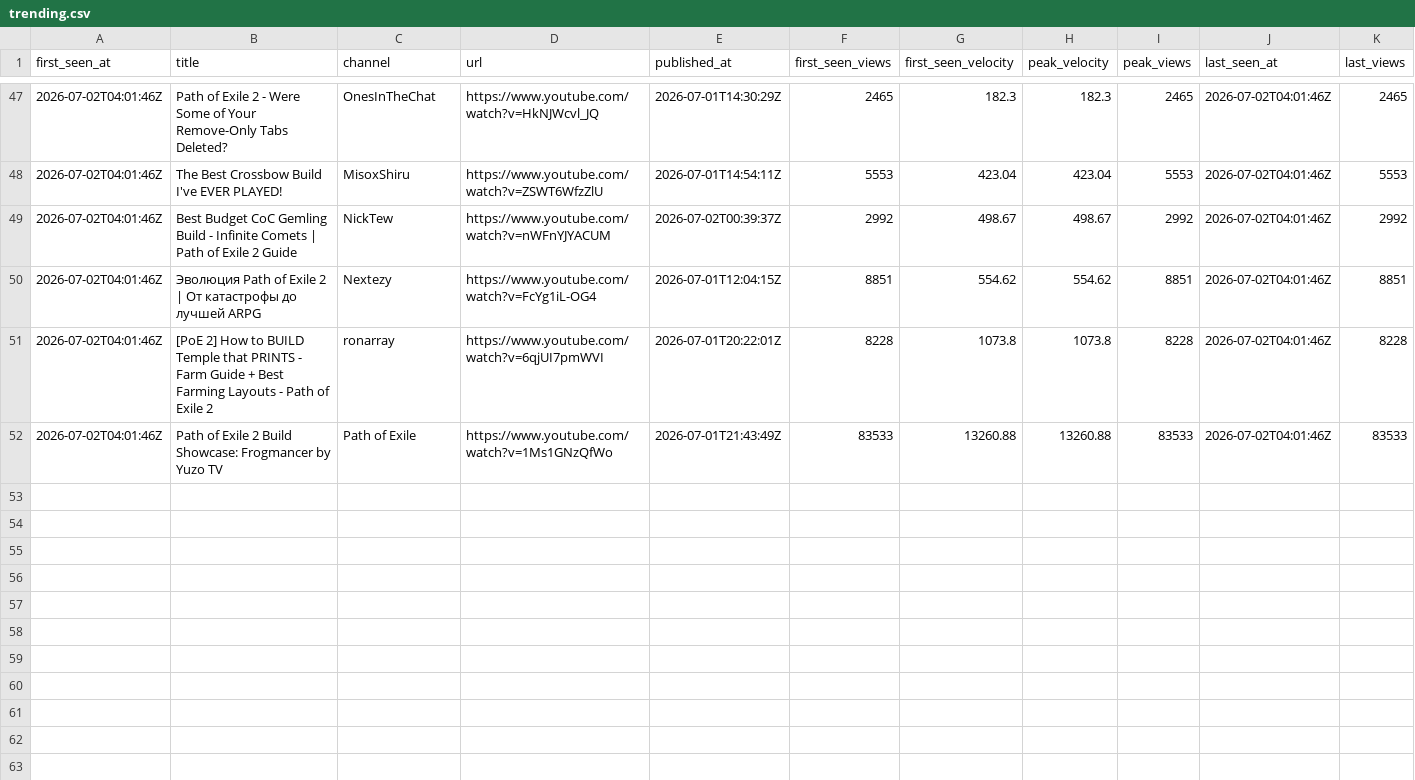
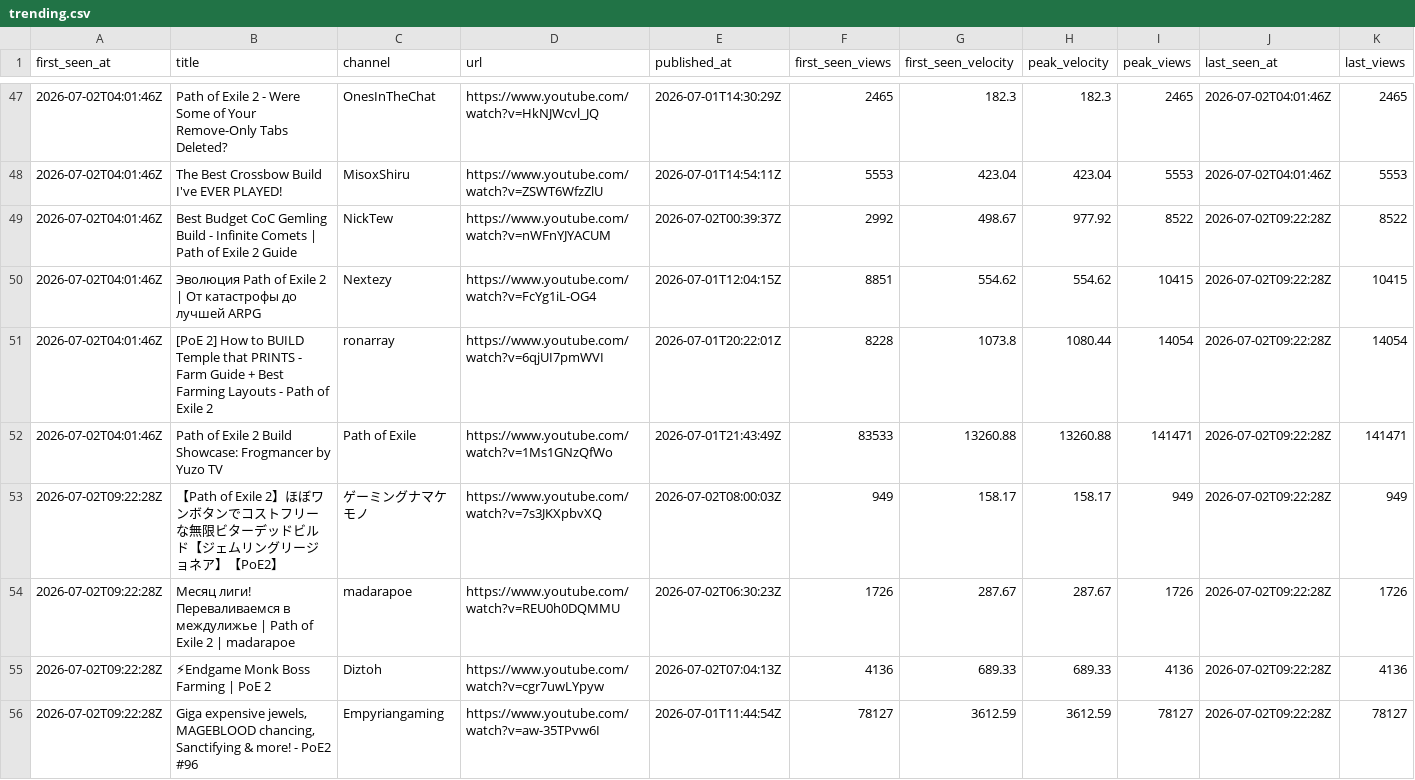
Before and after one commit to bigbes/poe2-discovery, a CSV file: docs/poe2/trending.csv, drawn as a sheet; only a part is shown, gaps mark what is left out; the diff covers the shown part only.

```diff
--- a/docs/poe2/trending.csv
+++ b/docs/poe2/trending.csv
@@ -48,5 +48,9 @@ first_seen_at,title,channel,url,published_at,first_seen_views,first_seen_velocit
 2026-07-02T04:01:46Z,The Best Crossbow Build I've EVER PLAYED!,MisoxShiru,https://www.youtube.com/watch?v=ZSWT6WfzZlU,2026-07-01T14:54:11Z,5553,423.04,423.04,5553,2026-07-02T04:01:46Z,5553
-2026-07-02T04:01:46Z,Best Budget CoC Gemling Build - Infinite Comets | Path of Exile 2 Guide,NickTew,https://www.youtube.com/watch?v=nWFnYJYACUM,2026-07-02T00:39:37Z,2992,498.67,498.67,2992,2026-07-02T04:01:46Z,2992
-2026-07-02T04:01:46Z,Эволюция Path of Exile 2 | От катастрофы до лучшей ARPG,Nextezy,https://www.youtube.com/watch?v=FcYg1iL-OG4,2026-07-01T12:04:15Z,8851,554.62,554.62,8851,2026-07-02T04:01:46Z,8851
-2026-07-02T04:01:46Z,[PoE 2] How to BUILD Temple that PRINTS - Farm Guide + Best Farming Layouts - Path of Exile 2,ronarray,https://www.youtube.com/watch?v=6qjUI7pmWVI,2026-07-01T20:22:01Z,8228,1073.8,1073.8,8228,2026-07-02T04:01:46Z,8228
-2026-07-02T04:01:46Z,Path of Exile 2 Build Showcase: Frogmancer by Yuzo TV,Path of Exile,https://www.youtube.com/watch?v=1Ms1GNzQfWo,2026-07-01T21:43:49Z,83533,13260.88,13260.88,83533,2026-07-02T04:01:46Z,83533
+2026-07-02T04:01:46Z,Best Budget CoC Gemling Build - Infinite Comets | Path of Exile 2 Guide,NickTew,https://www.youtube.com/watch?v=nWFnYJYACUM,2026-07-02T00:39:37Z,2992,498.67,977.92,8522,2026-07-02T09:22:28Z,8522
+2026-07-02T04:01:46Z,Эволюция Path of Exile 2 | От катастрофы до лучшей ARPG,Nextezy,https://www.youtube.com/watch?v=FcYg1iL-OG4,2026-07-01T12:04:15Z,8851,554.62,554.62,10415,2026-07-02T09:22:28Z,10415
+2026-07-02T04:01:46Z,[PoE 2] How to BUILD Temple that PRINTS - Farm Guide + Best Farming Layouts - Path of Exile 2,ronarray,https://www.youtube.com/watch?v=6qjUI7pmWVI,2026-07-01T20:22:01Z,8228,1073.8,1080.44,14054,2026-07-02T09:22:28Z,14054
+2026-07-02T04:01:46Z,Path of Exile 2 Build Showcase: Frogmancer by Yuzo TV,Path of Exile,https://www.youtube.com/watch?v=1Ms1GNzQfWo,2026-07-01T21:43:49Z,83533,13260.88,13260.88,141471,2026-07-02T09:22:28Z,141471
+2026-07-02T09:22:28Z,【Path of Exile 2】ほぼワンボタンでコストフリーな無限ビターデッドビルド【ジェムリングリージョネア】【PoE2】,ゲーミングナマケモノ,https://www.youtube.com/watch?v=7s3JKXpbvXQ,2026-07-02T08:00:03Z,949,158.17,158.17,949,2026-07-02T09:22:28Z,949
+2026-07-02T09:22:28Z,Месяц лиги! Переваливаемся в междулижье | Path of Exile 2 | madarapoe,madarapoe,https://www.youtube.com/watch?v=REU0h0DQMMU,2026-07-02T06:30:23Z,1726,287.67,287.67,1726,2026-07-02T09:22:28Z,1726
+2026-07-02T09:22:28Z,⚡Endgame Monk Boss Farming  | PoE 2,Diztoh,https://www.youtube.com/watch?v=cgr7uwLYpyw,2026-07-02T07:04:13Z,4136,689.33,689.33,4136,2026-07-02T09:22:28Z,4136
+2026-07-02T09:22:28Z,"Giga expensive jewels, MAGEBLOOD chancing, Sanctifying & more! - PoE2 #96",Empyriangaming,https://www.youtube.com/watch?v=aw-35TPvw6I,2026-07-01T11:44:54Z,78127,3612.59,3612.59,78127,2026-07-02T09:22:28Z,78127
```
Also changed, not shown: 36 edited cells elsewhere in this file, docs/poe1/trending.csv, 8 other files.
